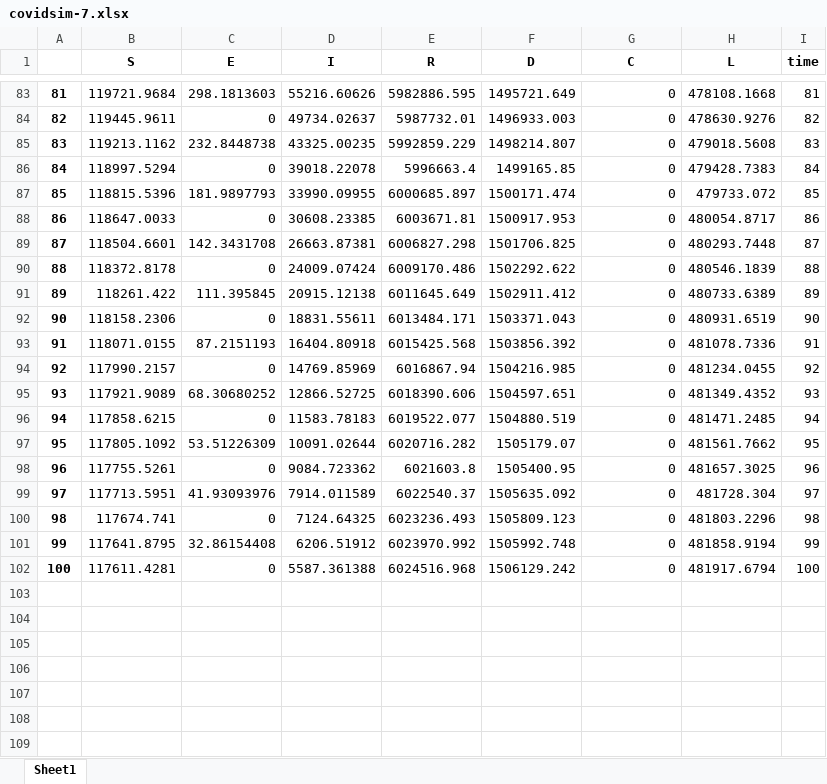
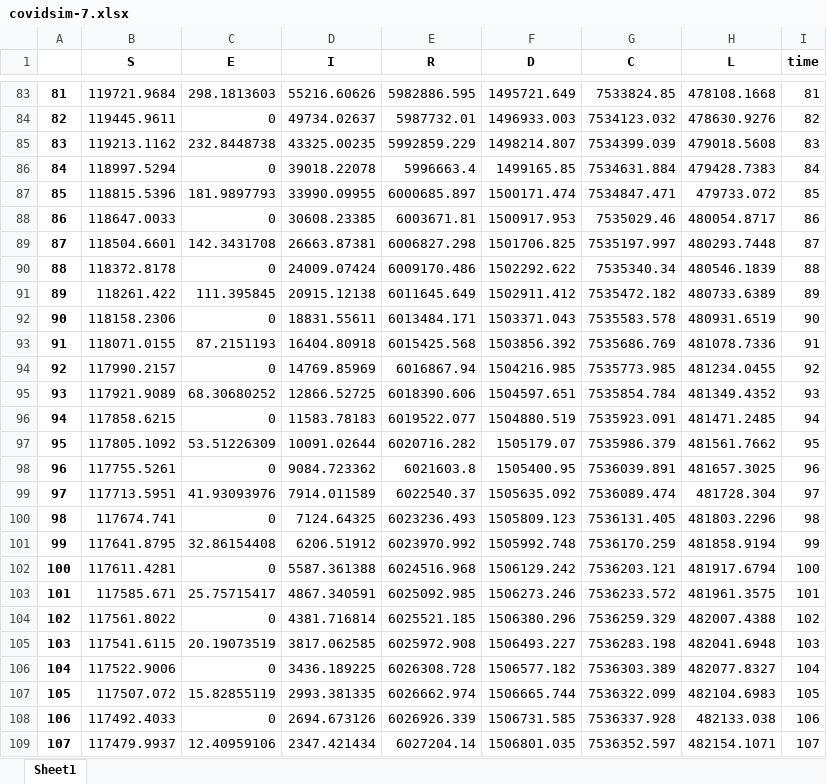
Before and after one commit to MarcoCarry97/UniUpo-Projects, an Excel workbook: Second part/covidsim-7.xlsx, sheet Sheet1, drawn as a sheet; only a part is shown, gaps mark what is left out; values as stored, in another font and other column widths than the file's, no borders; the diff covers the shown part only; the diff names each change by its address in the sheet, - before the commit and + after, or states it on an @@ line.

```diff
--- a/Second part/covidsim-7.xlsx (sheet Sheet1)
+++ b/Second part/covidsim-7.xlsx (sheet Sheet1)
-G83 (C): 0
+G83 (C): 7533824.85
-G84 (C): 0
+G84 (C): 7534123.032
-G85 (C): 0
+G85 (C): 7534399.039
-G86 (C): 0
+G86 (C): 7534631.884
-G87 (C): 0
+G87 (C): 7534847.471
-G88 (C): 0
+G88 (C): 7535029.46
-G89 (C): 0
+G89 (C): 7535197.997
-G90 (C): 0
+G90 (C): 7535340.34
-G91 (C): 0
+G91 (C): 7535472.182
-G92 (C): 0
+G92 (C): 7535583.578
-G93 (C): 0
+G93 (C): 7535686.769
-G94 (C): 0
+G94 (C): 7535773.985
-G95 (C): 0
+G95 (C): 7535854.784
-G96 (C): 0
+G96 (C): 7535923.091
-G97 (C): 0
+G97 (C): 7535986.379
-G98 (C): 0
+G98 (C): 7536039.891
-G99 (C): 0
+G99 (C): 7536089.474
-G100 (C): 0
+G100 (C): 7536131.405
-G101 (C): 0
+G101 (C): 7536170.259
-G102 (C): 0
+G102 (C): 7536203.121
+row 103: 101 | 117585.671 | 25.75715417 | 4867.340591 | 6025092.985 | 1506273.246 | 7536233.572 | 481961.3575 | 101
+row 104: 102 | 117561.8022 | 0 | 4381.716814 | 6025521.185 | 1506380.296 | 7536259.329 | 482007.4388 | 102
+row 105: 103 | 117541.6115 | 20.19073519 | 3817.062585 | 6025972.908 | 1506493.227 | 7536283.198 | 482041.6948 | 103
+row 106: 104 | 117522.9006 | 0 | 3436.189225 | 6026308.728 | 1506577.182 | 7536303.389 | 482077.8327 | 104
+row 107: 105 | 117507.072 | 15.82855119 | 2993.381335 | 6026662.974 | 1506665.744 | 7536322.099 | 482104.6983 | 105
+row 108: 106 | 117492.4033 | 0 | 2694.673126 | 6026926.339 | 1506731.585 | 7536337.928 | 482133.038 | 106
+row 109: 107 | 117479.9937 | 12.40959106 | 2347.421434 | 6027204.14 | 1506801.035 | 7536352.597 | 482154.1071 | 107
```
Also changed, not shown: 93 added rows and 81 edited cells elsewhere in this sheet, Second part/covidsim-0.xlsx, Second part/covidsim-1.xlsx, 32 other files.
